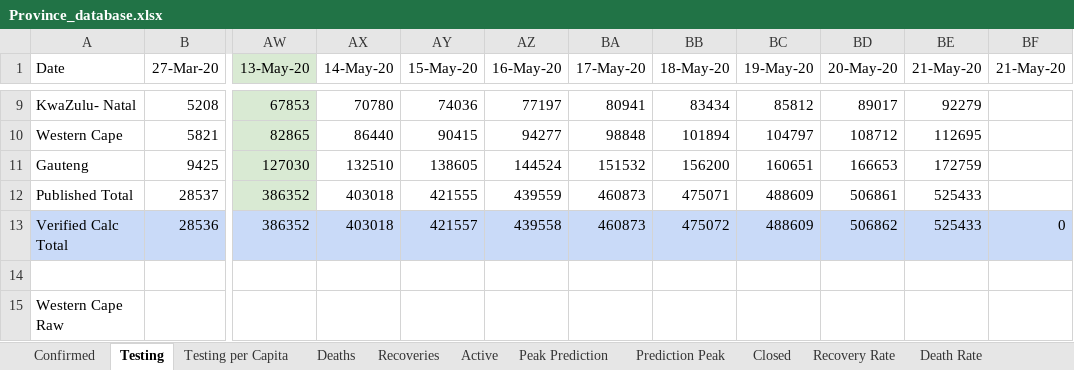
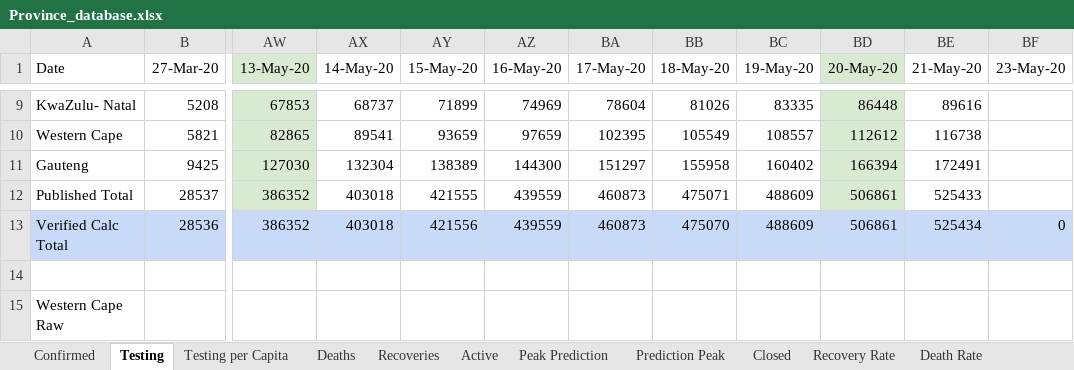
Before and after one commit to pkantue/covid2019, an Excel workbook: Data/Covid2019/SA_data_archive/Province_database.xlsx, sheet Testing, drawn as a sheet; only a part is shown, gaps mark what is left out; values as stored, in another font and other column widths than the file's, no borders; charts and pictures not drawn; the diff covers the shown part only; the diff names each change by its address in the sheet, - before the commit and + after, or states it on an @@ line.

Commit message:
updated database with breakdown provincial testing published 20-05-2020

```diff
--- a/Data/Covid2019/SA_data_archive/Province_database.xlsx (sheet Testing)
+++ b/Data/Covid2019/SA_data_archive/Province_database.xlsx (sheet Testing)
-BD1:BD12 fill: none
+BD1:BD12 fill: #D9EAD3
-BF1: 21-May-20
+BF1: 23-May-20
-AX9 (14-May-20): 70780
+AX9 (14-May-20): 68737
-AY9 (15-May-20): 74036
+AY9 (15-May-20): 71899
-AZ9 (16-May-20): 77197
+AZ9 (16-May-20): 74969
-BA9 (17-May-20): 80941
+BA9 (17-May-20): 78604
-BB9 (18-May-20): 83434
+BB9 (18-May-20): 81026
-BC9 (19-May-20): 85812
+BC9 (19-May-20): 83335
-BD9 (20-May-20): 89017
+BD9 (20-May-20): 86448
-BE9 (21-May-20): 92279
+BE9 (21-May-20): 89616
-AX10 (14-May-20): 86440
+AX10 (14-May-20): 89541
-AY10 (15-May-20): 90415
+AY10 (15-May-20): 93659
-AZ10 (16-May-20): 94277
+AZ10 (16-May-20): 97659
-BA10 (17-May-20): 98848
+BA10 (17-May-20): 102395
-BB10 (18-May-20): 101894
+BB10 (18-May-20): 105549
-BC10 (19-May-20): 104797
+BC10 (19-May-20): 108557
-BD10 (20-May-20): 108712
+BD10 (20-May-20): 112612
-BE10 (21-May-20): 112695
+BE10 (21-May-20): 116738
-AX11 (14-May-20): 132510
+AX11 (14-May-20): 132304
-AY11 (15-May-20): 138605
+AY11 (15-May-20): 138389
-AZ11 (16-May-20): 144524
+AZ11 (16-May-20): 144300
-BA11 (17-May-20): 151532
+BA11 (17-May-20): 151297
-BB11 (18-May-20): 156200
+BB11 (18-May-20): 155958
-BC11 (19-May-20): 160651
+BC11 (19-May-20): 160402
-BD11 (20-May-20): 166653
+BD11 (20-May-20): 166394
-BE11 (21-May-20): 172759
+BE11 (21-May-20): 172491
-AY13 (15-May-20): 421557
+AY13 (15-May-20): 421556
-AZ13 (16-May-20): 439558
+AZ13 (16-May-20): 439559
-BB13 (18-May-20): 475072
+BB13 (18-May-20): 475070
-BD13 (20-May-20): 506862
+BD13 (20-May-20): 506861
-BE13 (21-May-20): 525433
+BE13 (21-May-20): 525434
```
Also changed, not shown: 56 edited cells and cell formats elsewhere in this sheet, sheet Testing per Capita, sheet Infection Rate, sheet Deaths, sheet Recoveries, sheet Confirmed, sheet Closed, 3 more sheets, charts or pictures.
